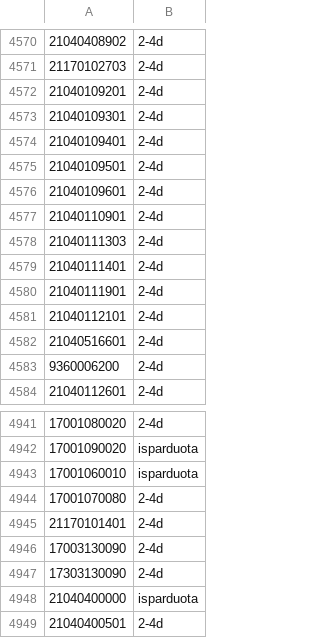
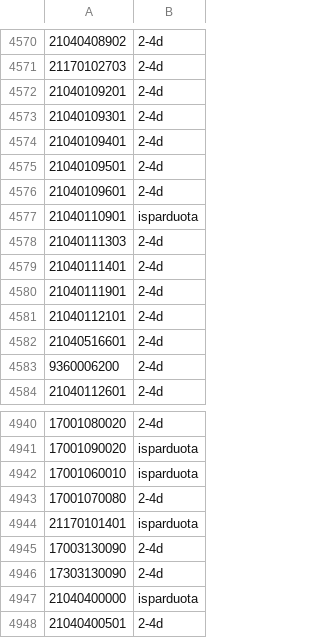
Before and after one commit to Automeskos/mototop-feeds, a CSV file: feeds/warehouse-status.csv, drawn as a sheet; only a part is shown, gaps mark what is left out; addresses are those after the commit; the diff covers the shown part only; the diff names each change by its address in the sheet, - before the commit and + after, or states it on an @@ line.

```diff
--- a/feeds/warehouse-status.csv
+++ b/feeds/warehouse-status.csv
-B4577: 2-4d
+B4577: isparduota
-B4944: 2-4d
+B4944: isparduota
```
Also changed, not shown: 2 removed rows and 7 edited cells elsewhere in this file, 6 other files.
